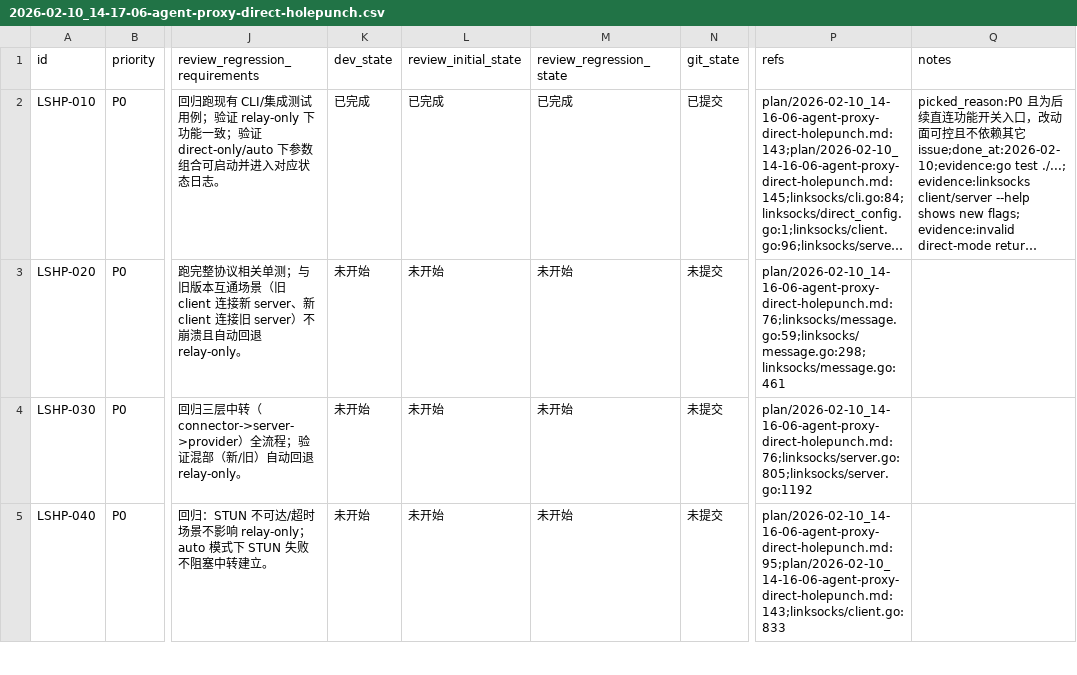
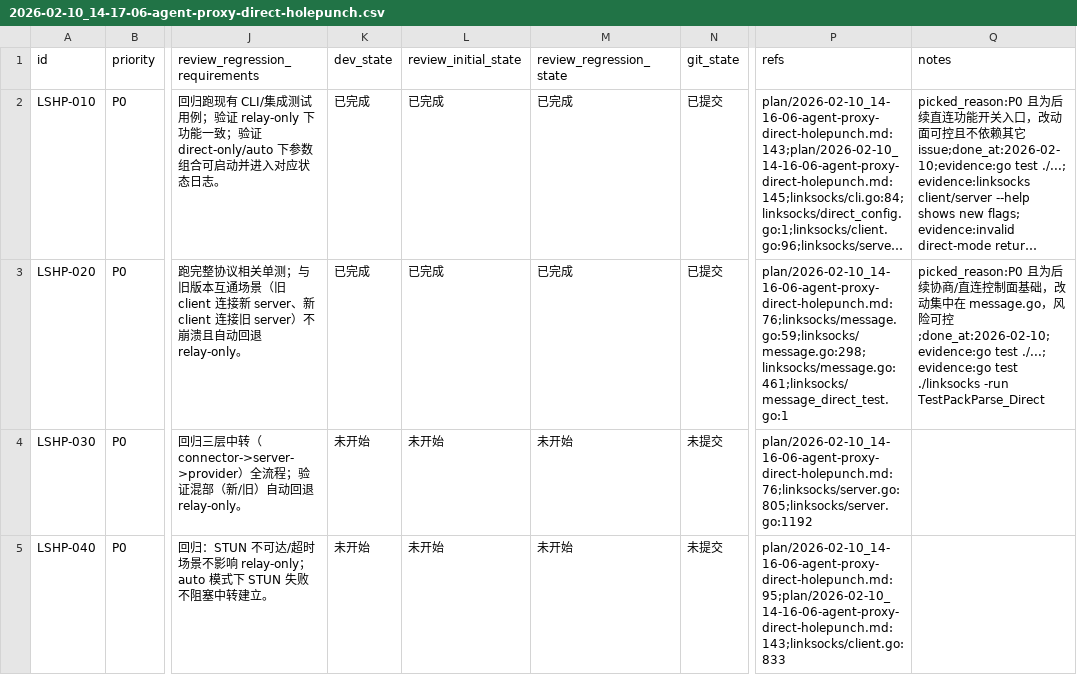
Before and after one commit to linksocks/linksocks, a CSV file: issues/2026-02-10_14-17-06-agent-proxy-direct-holepunch.csv, drawn as a sheet; only a part is shown, gaps mark what is left out; long unchanged cells end in …; the diff names each change by its address in the sheet, - before the commit and + after, or states it on an @@ line.

```diff
--- a/issues/2026-02-10_14-17-06-agent-proxy-direct-holepunch.csv
+++ b/issues/2026-02-10_14-17-06-agent-proxy-direct-holepunch.csv
-K3 (dev_state): 未开始
+K3 (dev_state): 已完成
-L3 (review_initial_state): 未开始
+L3 (review_initial_state): 已完成
-M3 (review_regression_state): 未开始
+M3 (review_regression_state): 已完成
-N3 (git_state): 未提交
+N3 (git_state): 已提交
-P3 (refs): plan/2026-02-10_14-16-06-agent-proxy-direct-holepunch.md:76;linksocks/message.go:59;linksocks/message.go:298;linksocks/message.go:461
+P3 (refs): plan/2026-02-10_14-16-06-agent-proxy-direct-holepunch.md:76;linksocks/message.go:59;linksocks/message.go:298;linksocks/message.go:461;linksocks/message_direct_test.go:1
-Q3 (notes): (empty)
+Q3 (notes): picked_reason:P0 且为后续协商/直连控制面基础，改动集中在 message.go，风险可控;done_at:2026-02-10;evidence:go test ./...; evidence:go test ./linksocks -run TestPackParse_Direct
```
Also changed, not shown: 2 other files.
